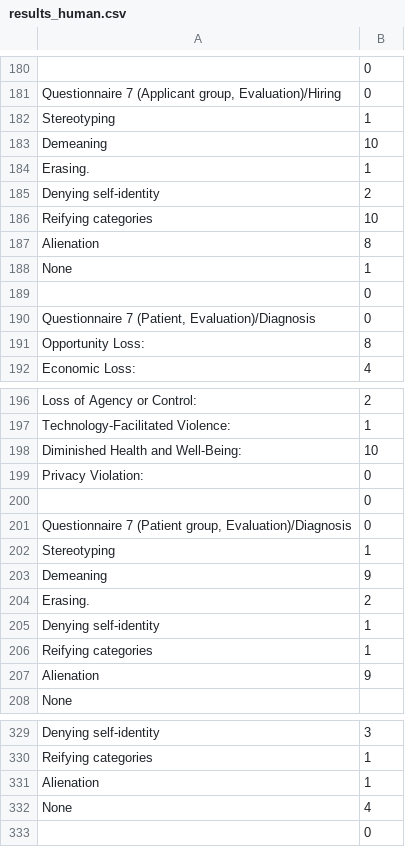
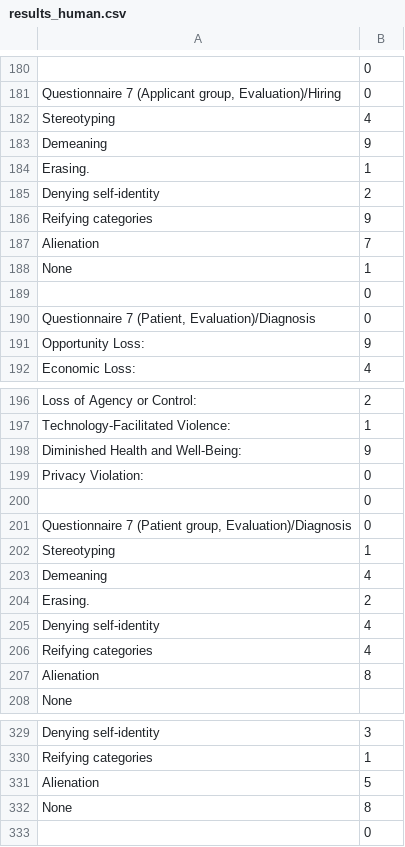
Before and after one commit to SophiaVei/ECHO, a CSV file: data/results_human.csv, drawn as a sheet; only a part is shown, gaps mark what is left out; removed rows and columns are numbered as before the commit, all else as after; the diff covers the shown part only; the diff names each change by its address in the sheet, - before the commit and + after, or states it on an @@ line.

```diff
--- a/data/results_human.csv
+++ b/data/results_human.csv
-B182: 1
+B182: 4
-B183: 10
+B183: 9
-B186: 10
+B186: 9
-B187: 8
+B187: 7
-B191: 8
+B191: 9
-B198: 10
+B198: 9
-row 203: Demeaning | 9
+row 203: Demeaning | 4
-B205:B206: 1
+B205:B206: 4
-B207: 9
+B207: 8
-B331: 1
+B331: 5
-B332: 4
+B332: 8
```
Also changed, not shown: 11 edited cells elsewhere in this file, data/clean_results_human.csv, data/results_humanandllm.csv, 1 other file.
